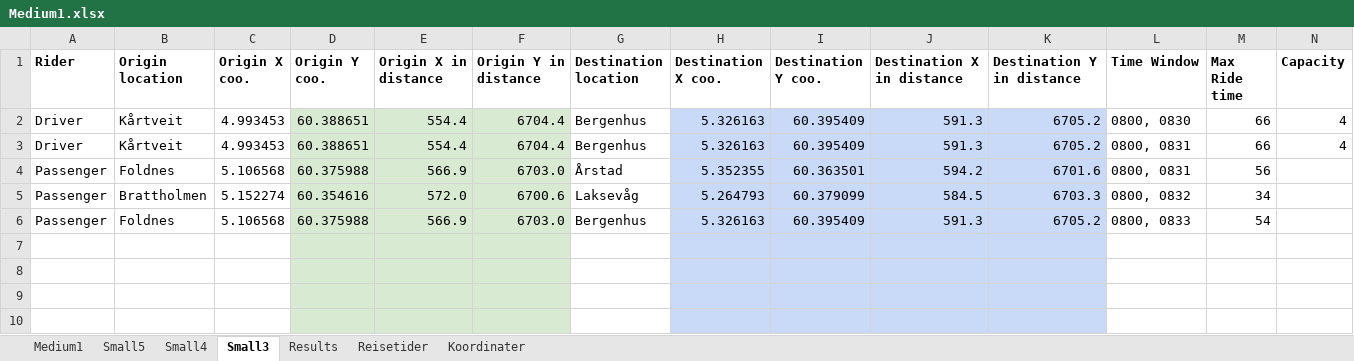
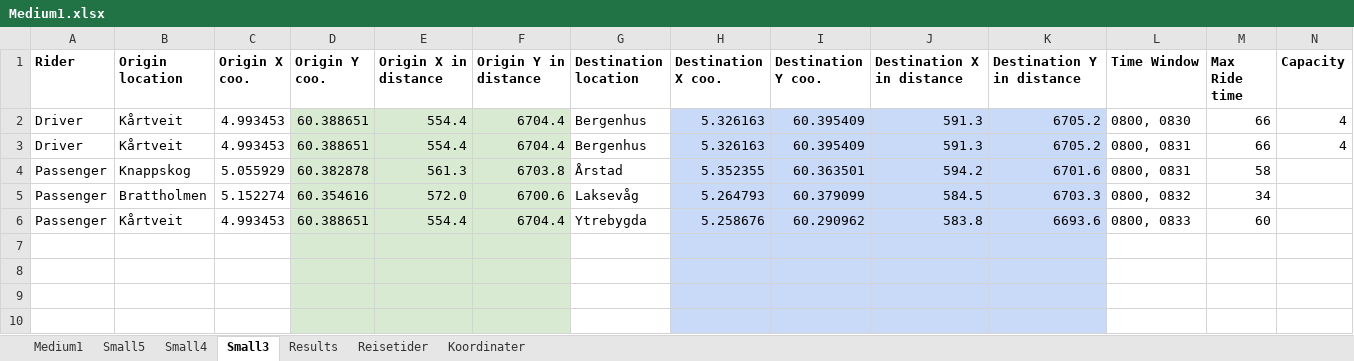
Before and after one commit to tonyyang1998/samkjoring2022, an Excel workbook: Medium Instances/Medium1.xlsx, sheet Small3, drawn as a sheet; only a part is shown; values as stored, in another font and other column widths than the file's, no borders; the diff names each change by its address in the sheet, - before the commit and + after, or states it on an @@ line.

```diff
--- a/Medium Instances/Medium1.xlsx (sheet Small3)
+++ b/Medium Instances/Medium1.xlsx (sheet Small3)
-B4 (Origin location): Foldnes
+B4 (Origin location): Knappskog
-C4 (Origin X coo.): 5.106568
+C4 (Origin X coo.): 5.055929
-D4 (Origin Y coo.): 60.375988
+D4 (Origin Y coo.): 60.382878
-E4 (Origin X in distance): 566.9
+E4 (Origin X in distance): 561.3
-F4 (Origin Y in distance): 6703.0
+F4 (Origin Y in distance): 6703.8
-M4 (Max Ride time): 56
+M4 (Max Ride time): 58
-B6 (Origin location): Foldnes
+B6 (Origin location): Kårtveit
-C6 (Origin X coo.): 5.106568
+C6 (Origin X coo.): 4.993453
-D6 (Origin Y coo.): 60.375988
+D6 (Origin Y coo.): 60.388651
-E6 (Origin X in distance): 566.9
+E6 (Origin X in distance): 554.4
-F6 (Origin Y in distance): 6703.0
+F6 (Origin Y in distance): 6704.4
-G6 (Destination location): Bergenhus
+G6 (Destination location): Ytrebygda
-H6 (Destination X coo.): 5.326163
+H6 (Destination X coo.): 5.258676
-I6 (Destination Y coo.): 60.395409
+I6 (Destination Y coo.): 60.290962
-J6 (Destination X in distance): 591.3
+J6 (Destination X in distance): 583.8
-K6 (Destination Y in distance): 6705.2
+K6 (Destination Y in distance): 6693.6
-M6 (Max Ride time): 54
+M6 (Max Ride time): 60
```
Also changed, not shown: sheet Medium1, sheet Small5, sheet Small4, formulas that keep their value, Medium Instances/Medium2.xlsx, Medium Instances/Medium3.xlsx, 5 other files.
